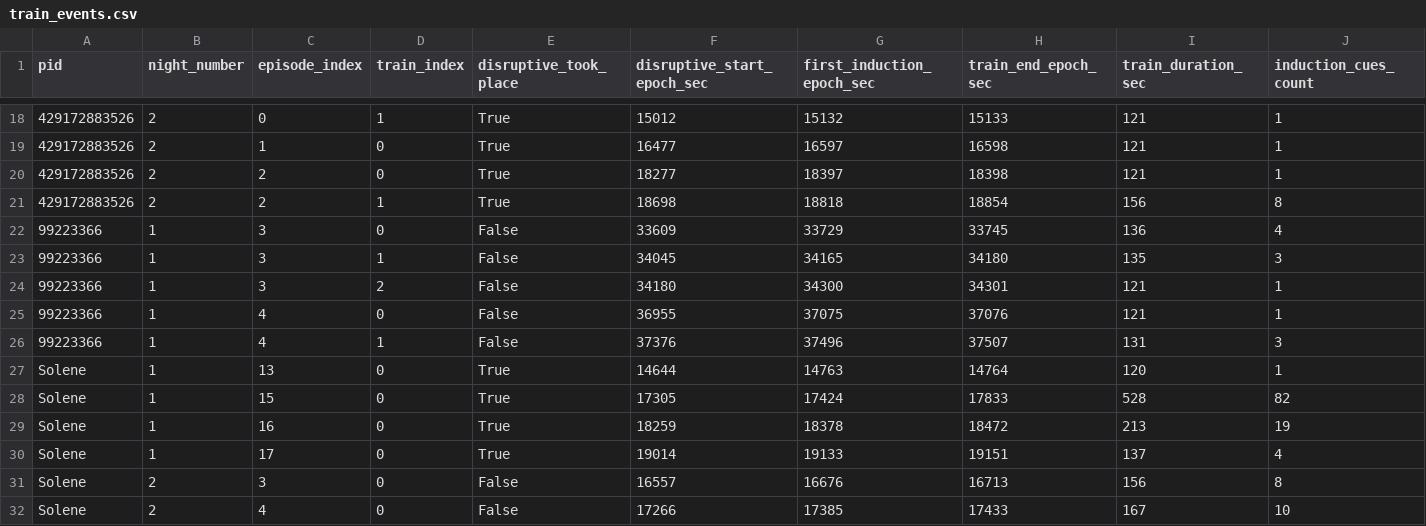
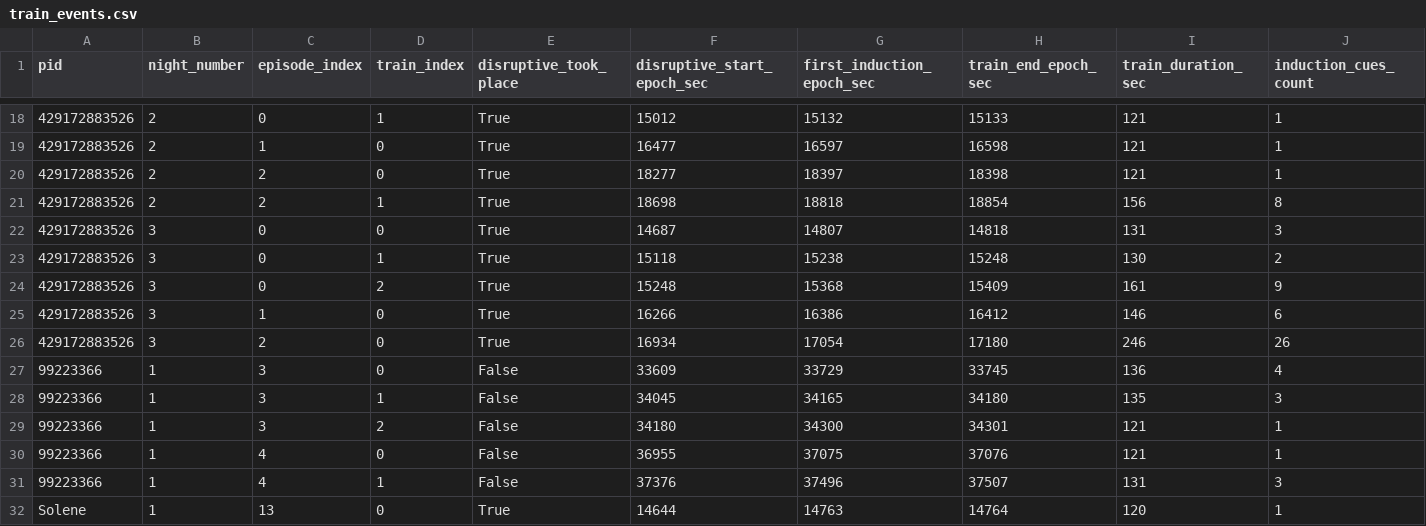
Before and after one commit to slne18/LuciDreams, a CSV file: plot/data_night/train_events.csv, drawn as a sheet; only a part is shown, gaps mark what is left out; the shorter side is filled out with more unchanged rows.

```diff
--- a/plot/data_night/train_events.csv
+++ b/plot/data_night/train_events.csv
@@ -21,2 +21,7 @@ pid,night_number,episode_index,train_index,disruptive_took_place,disruptive_star
 429172883526,2,2,1,True,18698,18818,18854,156,8
+429172883526,3,0,0,True,14687,14807,14818,131,3
+429172883526,3,0,1,True,15118,15238,15248,130,2
+429172883526,3,0,2,True,15248,15368,15409,161,9
+429172883526,3,1,0,True,16266,16386,16412,146,6
+429172883526,3,2,0,True,16934,17054,17180,246,26
 99223366,1,3,0,False,33609,33729,33745,136,4
```
Also changed, not shown: plot/data_night/cue_events.csv, plot/data_night/rem_episodes.csv, 3 other files.
